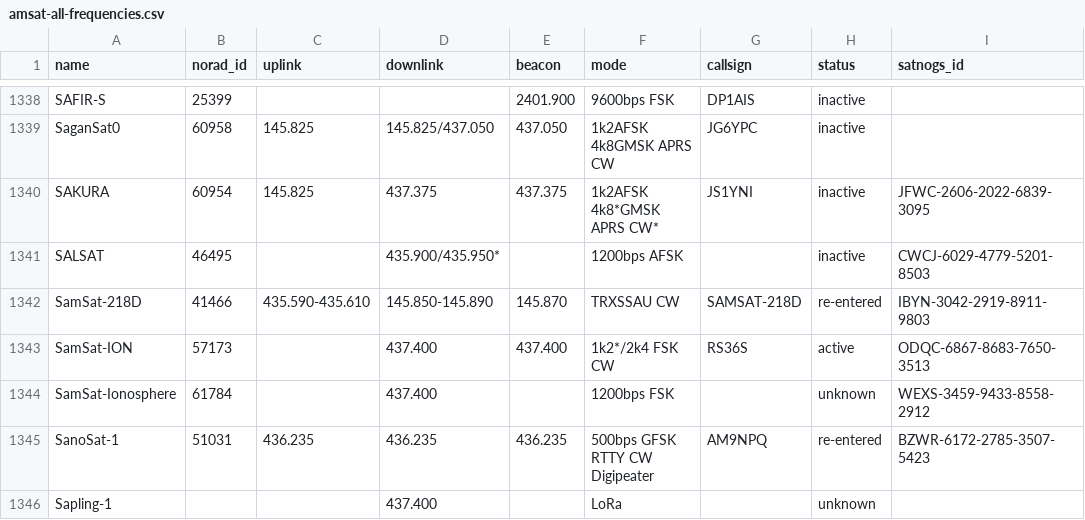
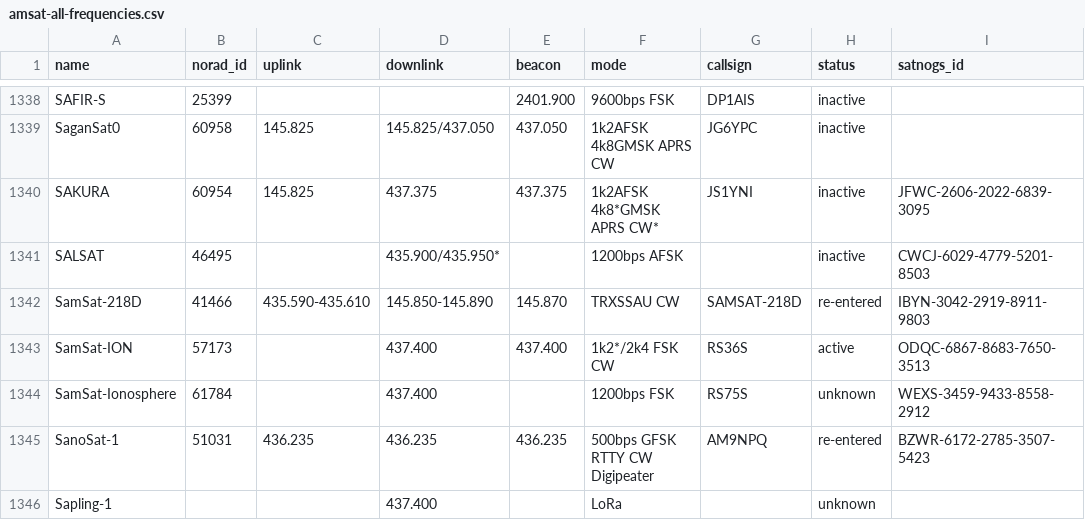
Before and after one commit to muzihuaner/amateur-satellite-database, a CSV file: data/amsat-all-frequencies.csv, drawn as a sheet; only a part is shown, gaps mark what is left out.

```diff
--- a/data/amsat-all-frequencies.csv
+++ b/data/amsat-all-frequencies.csv
@@ -1343,3 +1343,3 @@ SamSat-218D,41466,435.590-435.610,145.850-145.890,145.870,TRXSSAU CW,SAMSAT-218D
 SamSat-ION,57173,,437.400,437.400,1k2*/2k4 FSK CW,RS36S,active,ODQC-6867-8683-7650-3513
-SamSat-Ionosphere,61784,,437.400,,1200bps FSK,,unknown,WEXS-3459-9433-8558-2912
+SamSat-Ionosphere,61784,,437.400,,1200bps FSK,RS75S,unknown,WEXS-3459-9433-8558-2912
 SanoSat-1,51031,436.235,436.235,436.235,500bps GFSK RTTY CW Digipeater,AM9NPQ,re-entered,BZWR-6172-2785-3507-5423
```
Also changed, not shown: 1 other file.
